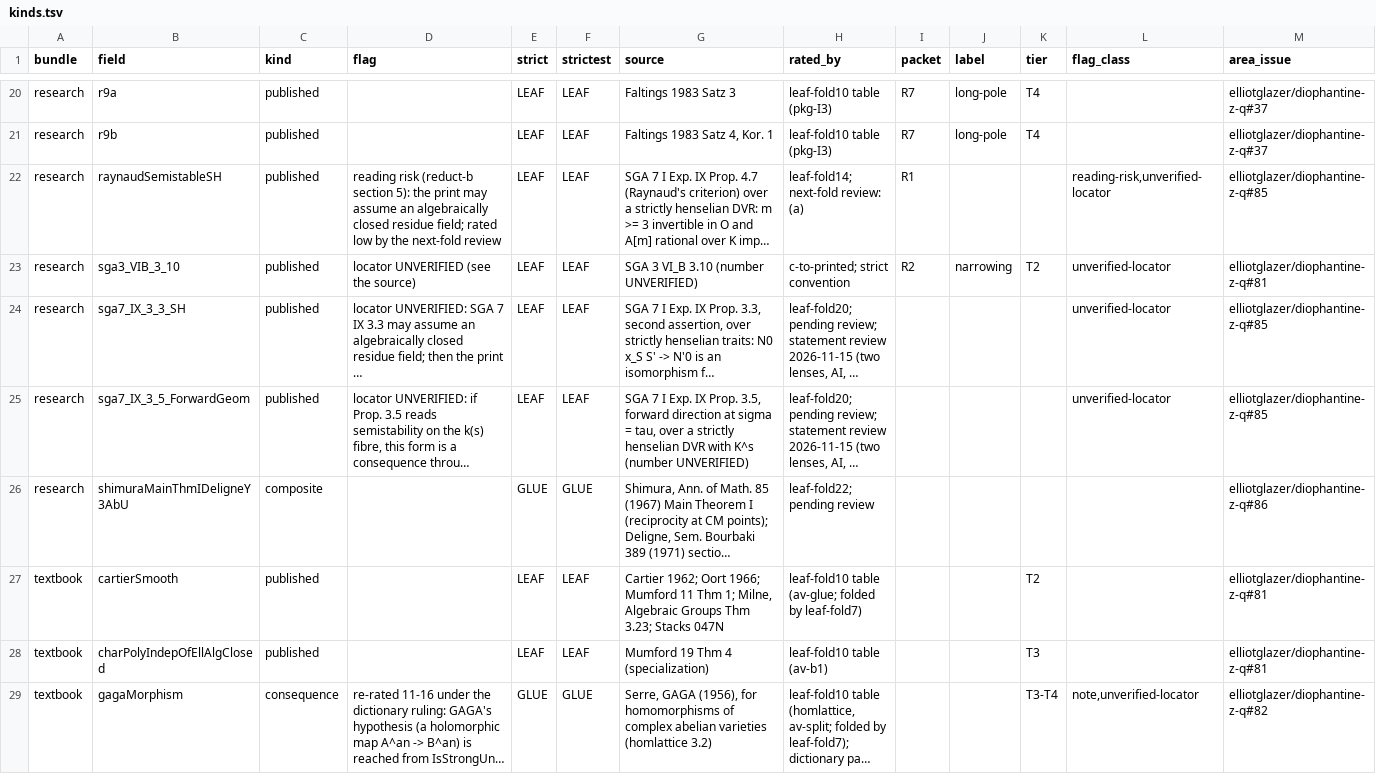
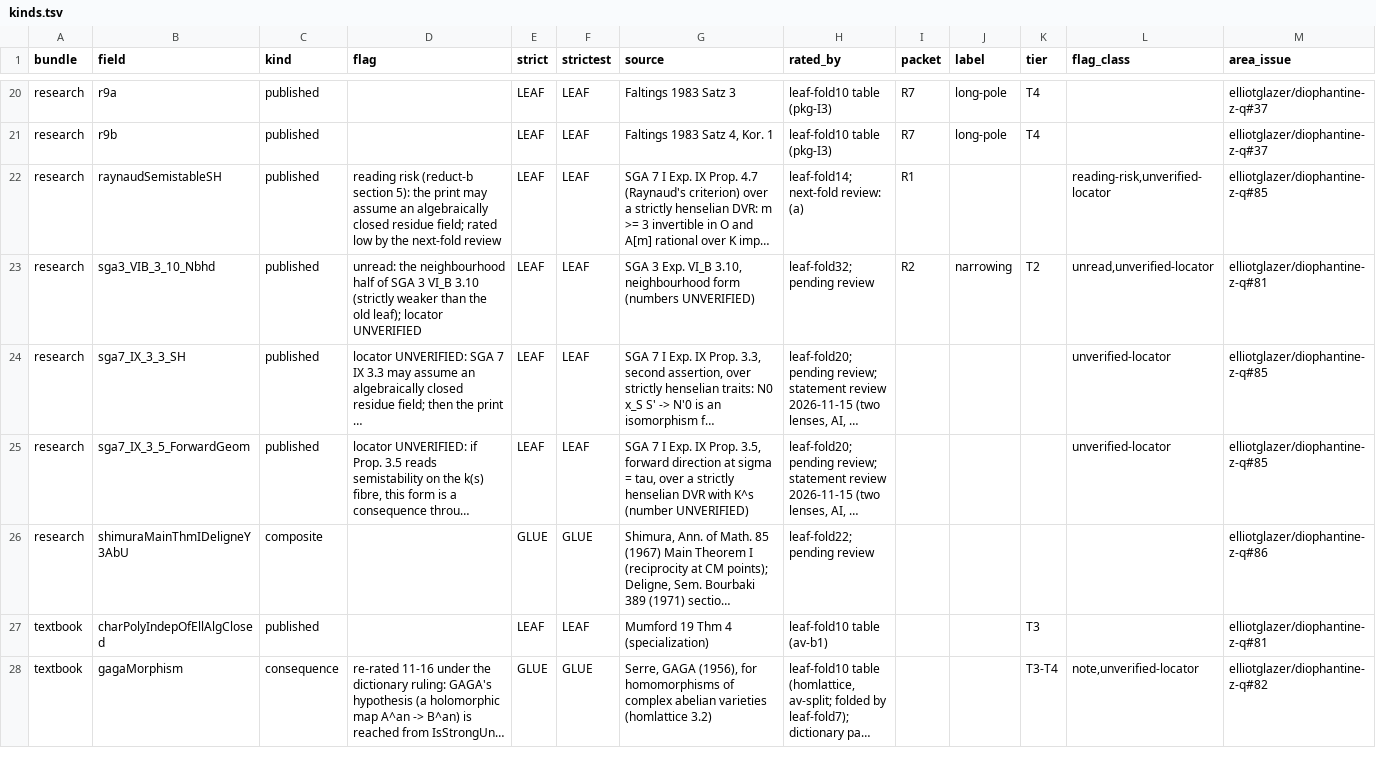
Before and after one commit to CheyLoveday/diophantine-z-q, a TSV file: docs/one-proof/kinds.tsv, drawn as a sheet; only a part is shown, gaps mark what is left out; long unchanged cells end in …; the diff covers the shown part only; the diff names each change by its address in the sheet, - before the commit and + after, or states it on an @@ line.

```diff
--- a/docs/one-proof/kinds.tsv
+++ b/docs/one-proof/kinds.tsv
-B23 (field): sga3_VIB_3_10
+B23 (field): sga3_VIB_3_10_Nbhd
-D23 (flag): locator UNVERIFIED (see the source)
+D23 (flag): unread: the neighbourhood half of SGA 3 VI_B 3.10 (strictly weaker than the old leaf); locator UNVERIFIED
-G23 (source): SGA 3 VI_B 3.10 (number UNVERIFIED)
+G23 (source): SGA 3 Exp. VI_B 3.10, neighbourhood form (numbers UNVERIFIED)
-H23 (rated_by): c-to-printed; strict convention
+H23 (rated_by): leaf-fold32; pending review
-L23 (flag_class): unverified-locator
+L23 (flag_class): unread,unverified-locator
-row 27: textbook | cartierSmooth | published |  | LEAF | LEAF | Cartier 1962; Oort 1966; Mumford 11 Thm 1; Milne, Algebraic Groups Thm 3.23; Stacks 047N | leaf-fold10 table (av-glue; folded by leaf-fold7) |  |  | T2 |  | elliotglazer/diophantine-z-q#81
```
Also changed, not shown: 6 removed rows elsewhere in this file, docs/one-proof/claims.tsv, 3 other files.
